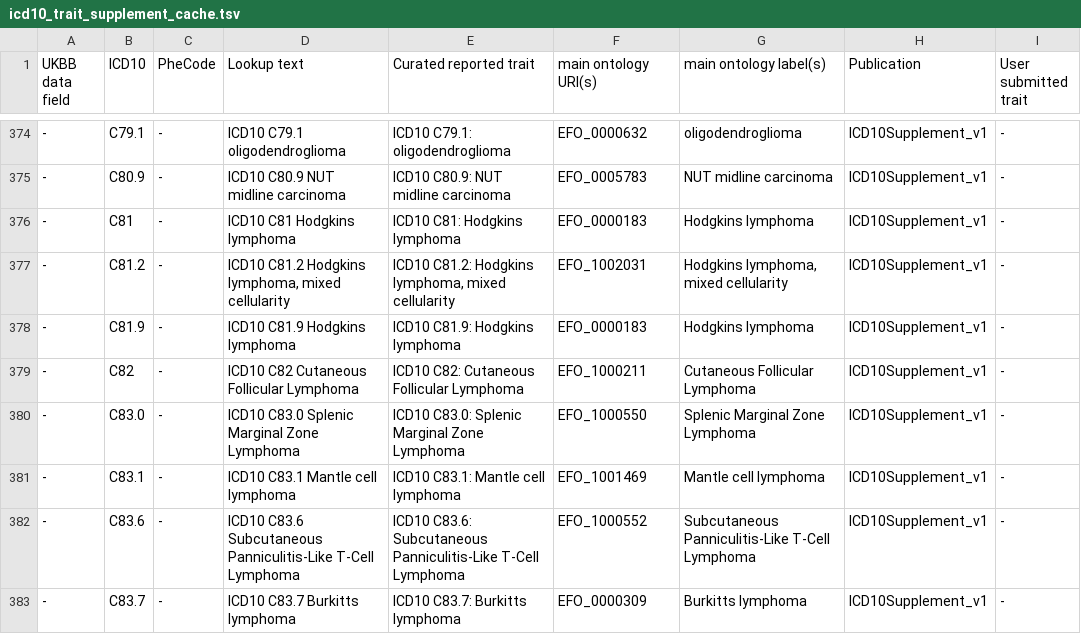
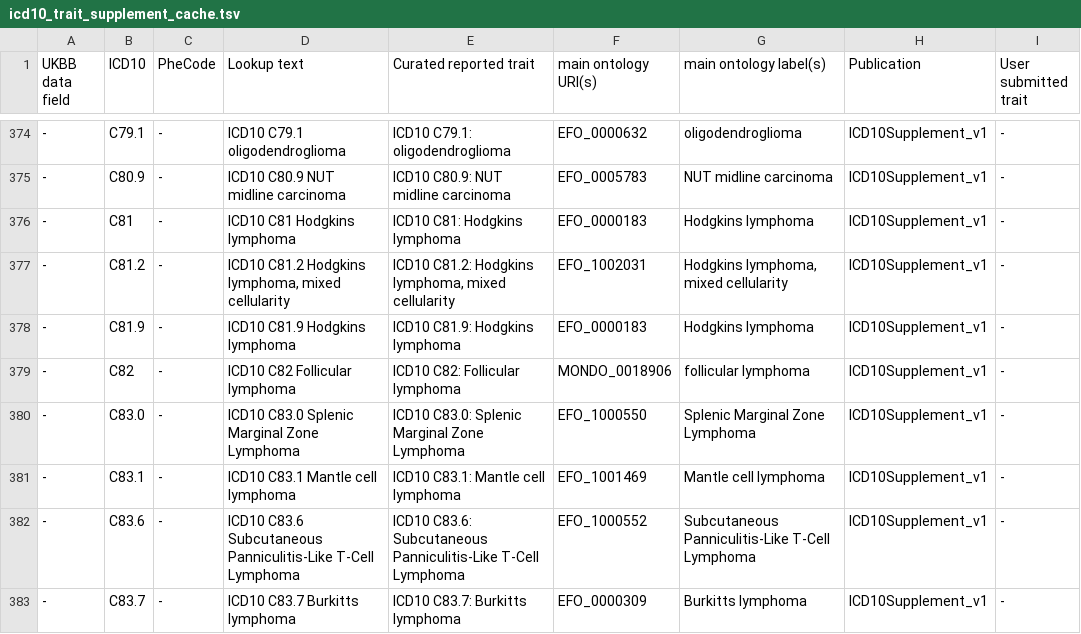
Before and after one commit to earlEBI/protein-efo-mapper, a TSV file: references/icd10/icd10_trait_supplement_cache.tsv, drawn as a sheet; only a part is shown, gaps mark what is left out; the diff names each change by its address in the sheet, - before the commit and + after, or states it on an @@ line.

Commit message:
hybrid ICD10 mapping: consistency overrides and cache promotions

```diff
--- a/references/icd10/icd10_trait_supplement_cache.tsv
+++ b/references/icd10/icd10_trait_supplement_cache.tsv
-D379 (Lookup text): ICD10 C82 Cutaneous Follicular Lymphoma
+D379 (Lookup text): ICD10 C82 Follicular lymphoma
-E379 (Curated reported trait): ICD10 C82: Cutaneous Follicular Lymphoma
+E379 (Curated reported trait): ICD10 C82: Follicular lymphoma
-F379 (main ontology URI(s)): EFO_1000211
+F379 (main ontology URI(s)): MONDO_0018906
-G379 (main ontology label(s)): Cutaneous Follicular Lymphoma
+G379 (main ontology label(s)): follicular lymphoma
```
Also changed, not shown: 1 other file.
